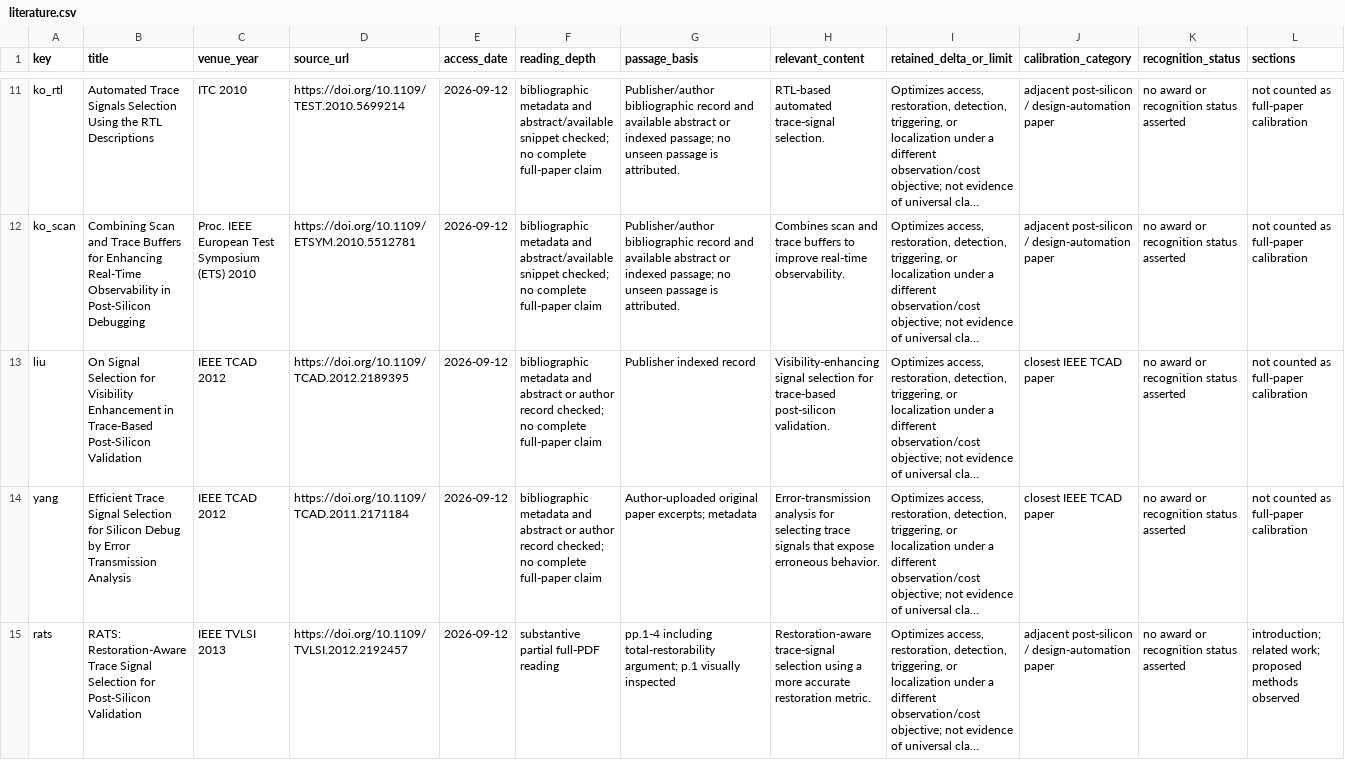
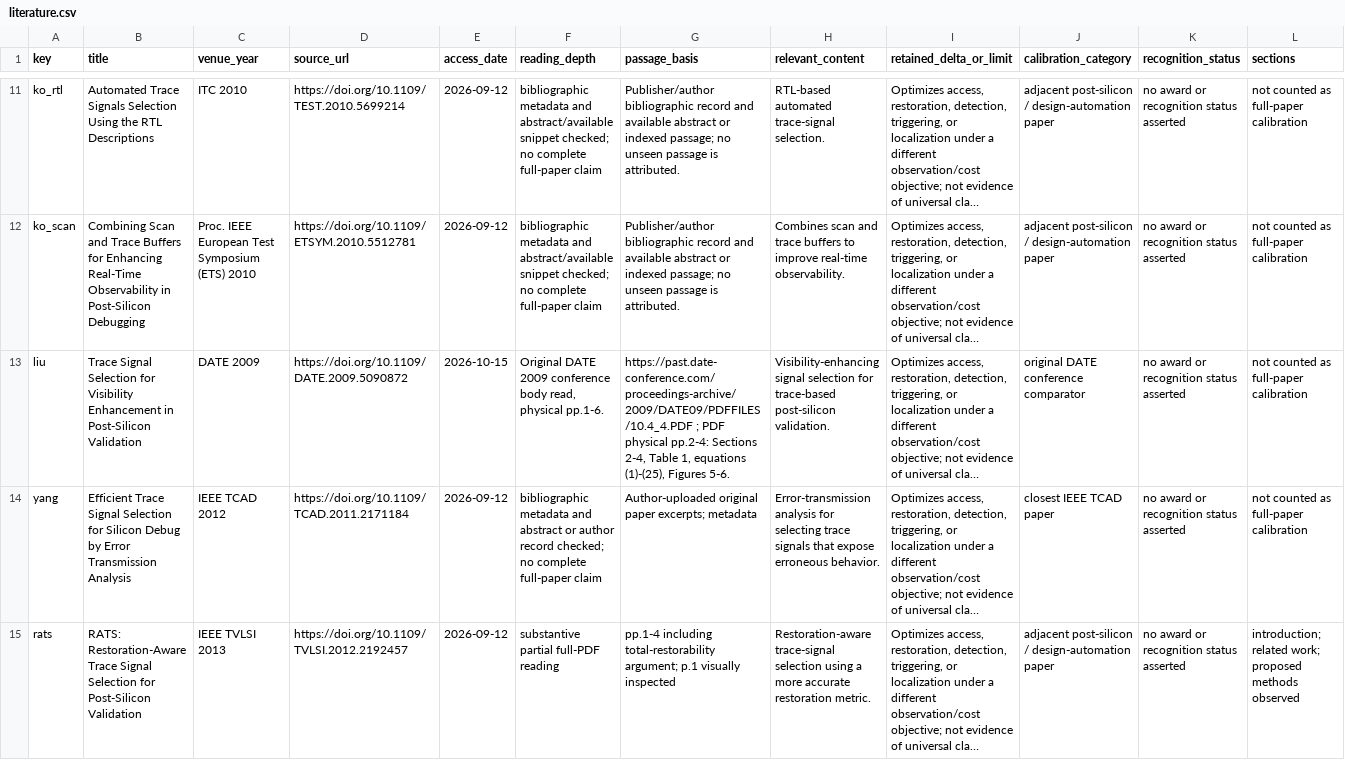
Before and after one commit to Haoyi-Zhang/TraceLocate, a CSV file: literature.csv, drawn as a sheet; only a part is shown, gaps mark what is left out; long unchanged cells end in …; the diff covers the shown part only; the diff names each change by its address in the sheet, - before the commit and + after, or states it on an @@ line.

```diff
--- a/literature.csv
+++ b/literature.csv
-B13 (title): On Signal Selection for Visibility Enhancement in Trace-Based Post-Silicon Validation
+B13 (title): Trace Signal Selection for Visibility Enhancement in Post-Silicon Validation
-C13 (venue_year): IEEE TCAD 2012
+C13 (venue_year): DATE 2009
-D13 (source_url): https://doi.org/10.1109/TCAD.2012.2189395
+D13 (source_url): https://doi.org/10.1109/DATE.2009.5090872
-E13 (access_date): 2026-09-12
+E13 (access_date): 2026-10-15
-F13 (reading_depth): bibliographic metadata and abstract or author record checked; no complete full-paper claim
+F13 (reading_depth): Original DATE 2009 conference body read, physical pp.1-6.
-G13 (passage_basis): Publisher indexed record
+G13 (passage_basis): https://past.date-conference.com/proceedings-archive/2009/DATE09/PDFFILES/10.4_4.PDF ; PDF physical pp.2-4: Sections 2-4, Table 1, equations (1)-(25), Figures 5-6.
-J13 (calibration_category): closest IEEE TCAD paper
+J13 (calibration_category): original DATE conference comparator
```
Also changed, not shown: 6 edited cells elsewhere in this file, external_resources.csv, literature/citation-context-audit.csv, 4 other files.
